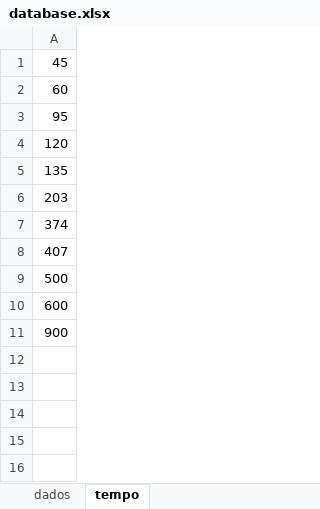
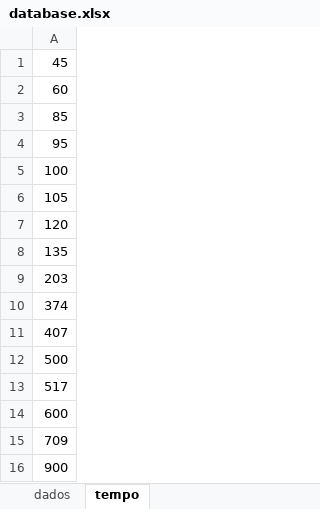
Before and after one commit to JotaPeGabriel/AutomationIG, an Excel workbook: database.xlsx, sheet tempo, drawn as a sheet; values as stored, in another font and other column widths than the file's, no borders; the diff names each change by its address in the sheet, - before the commit and + after, or states it on an @@ line.

Commit message:
atualização de ativadade antiga, base de dados e inicio do mundo 2 em Python

```diff
--- a/database.xlsx (sheet tempo)
+++ b/database.xlsx (sheet tempo)
+row 3: 85
+row 5: 100
+row 6: 105
+row 13: 517
+row 15: 709
```
